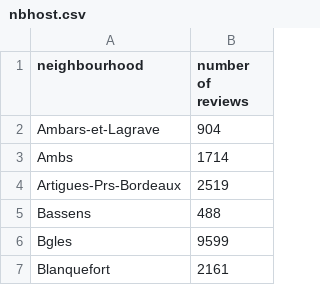
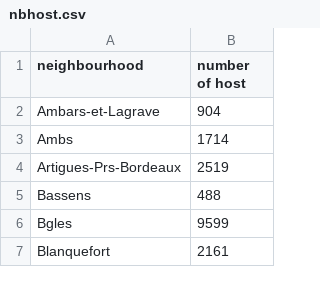
Before and after one commit to galawin59/AirbnbProject, a CSV file: divers/nbhost.csv, drawn as a sheet; only a part is shown.

```diff
--- a/divers/nbhost.csv
+++ b/divers/nbhost.csv
@@ -1,2 +1,2 @@
-neighbourhood,number of reviews
+neighbourhood,number of host
 Ambars-et-Lagrave,904
```
Also changed, not shown: divers/nb_review.csv, 10 other files.
